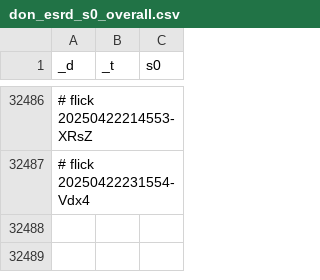
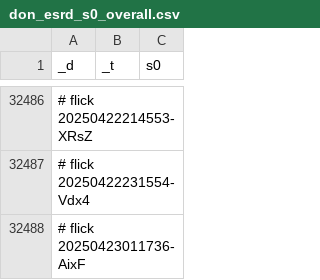
Before and after one commit to abikesa/queens, a CSV file: kitabo/ensi/testbin/test2/assets/csv/don_esrd_s0_overall.csv, drawn as a sheet; only a part is shown, gaps mark what is left out; the diff names each change by its address in the sheet, - before the commit and + after, or states it on an @@ line.

Commit message:
kitabo/ensi/testbin/test2/assets/csv/don_esrd_s0_overall.csv

```diff
--- a/kitabo/ensi/testbin/test2/assets/csv/don_esrd_s0_overall.csv
+++ b/kitabo/ensi/testbin/test2/assets/csv/don_esrd_s0_overall.csv
+row 32488: # flick 20250423011736-AixF
```
